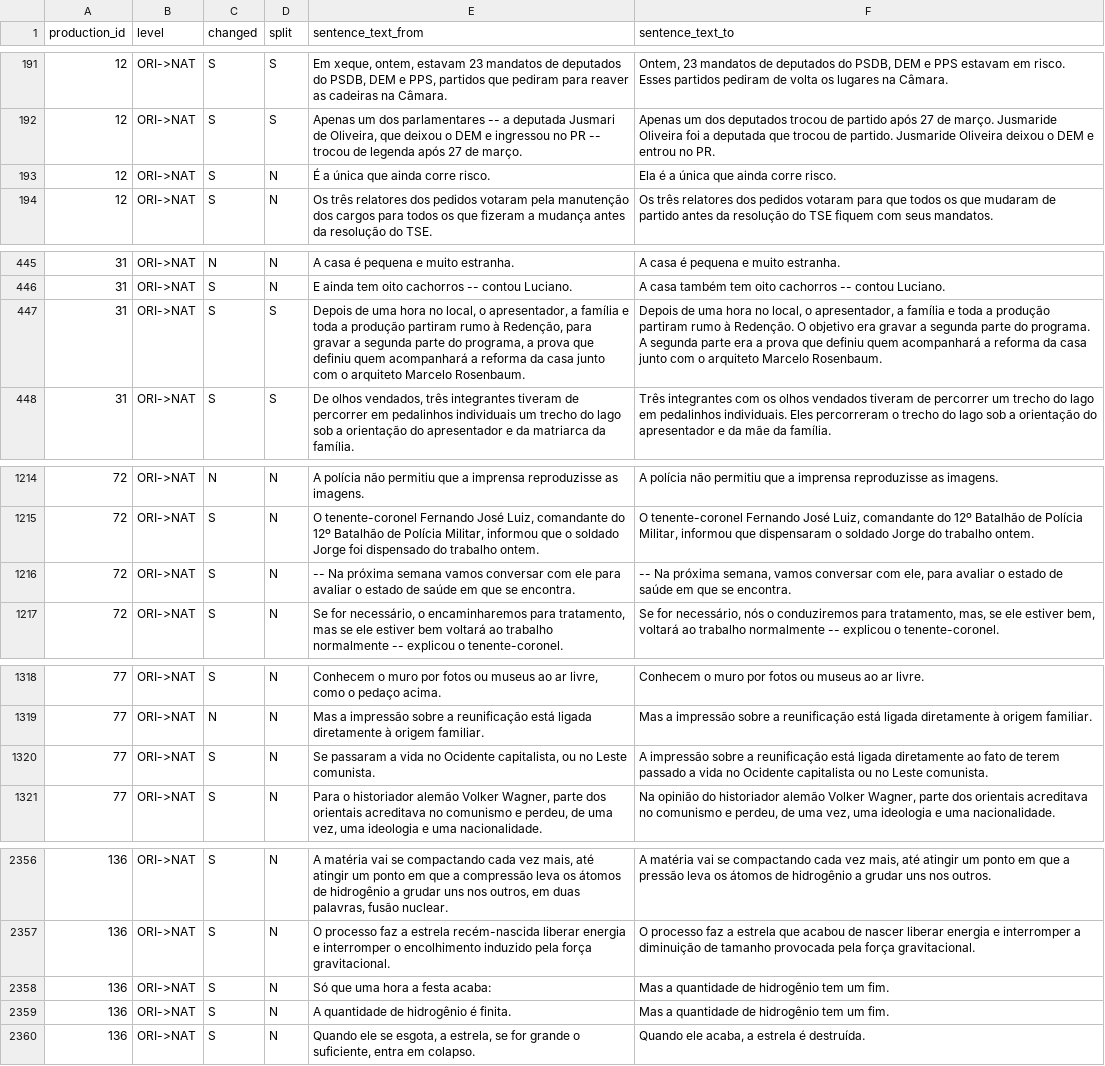
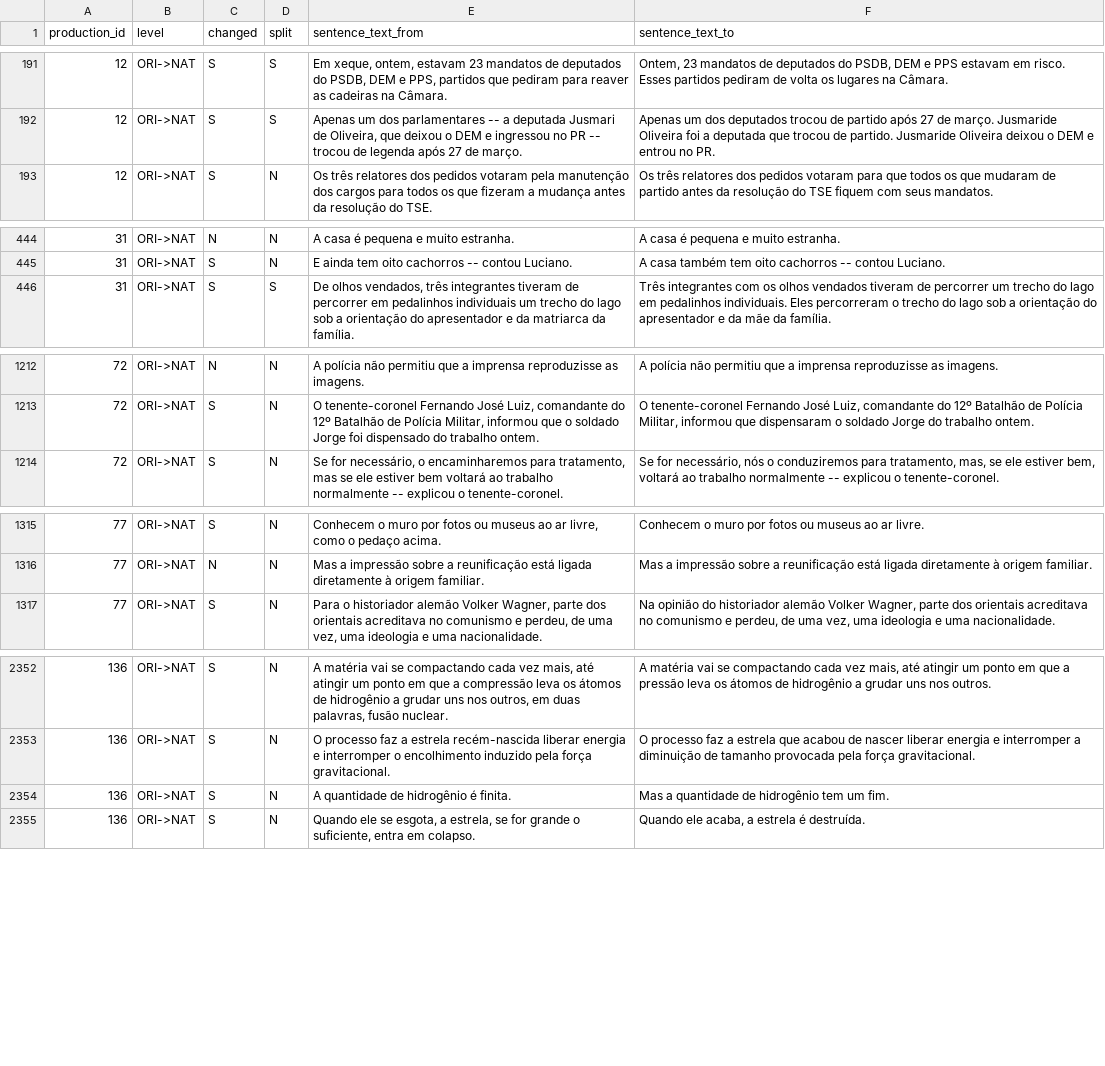
Before and after one commit to sidleal/porsimplessent, a TSV file: pss/pss0_align_concat_ori_nat.tsv, drawn as a sheet; only a part is shown, gaps mark what is left out; the diff covers the shown part only.

```diff
--- a/pss/pss0_align_concat_ori_nat.tsv
+++ b/pss/pss0_align_concat_ori_nat.tsv
@@ -192,3 +192,2 @@ production_id	level	changed	split	sentence_text_from	sentence_text_to
 12	ORI->NAT	S	S	Apenas um dos parlamentares -- a deputada Jusmari de Oliveira, que deixou o DEM e ingressou no PR -- trocou de legenda após 27 de março.	Apenas um dos deputados trocou de partido após 27 de março.  Jusmaride Oliveira foi a deputada que trocou de partido.  Jusmaride Oliveira deixou o DEM e entrou no PR.
-12	ORI->NAT	S	N	É a única que ainda corre risco.	Ela é a única que ainda corre risco.
 12	ORI->NAT	S	N	Os três relatores dos pedidos votaram pela manutenção dos cargos para todos os que fizeram a mudança antes da resolução do TSE.	Os três relatores dos pedidos votaram para que todos os que mudaram de partido antes da resolução do TSE fiquem com seus mandatos.
@@ -446,3 +445,2 @@ production_id	level	changed	split	sentence_text_from	sentence_text_to
 31	ORI->NAT	S	N	E ainda tem oito cachorros -- contou Luciano.	A casa também tem oito cachorros -- contou Luciano.
-31	ORI->NAT	S	S	Depois de uma hora no local, o apresentador, a família e toda a produção partiram rumo à Redenção, para gravar a segunda parte do programa, a prova que definiu quem acompanhará a reforma da casa junto com o arquiteto Marcelo Rosenbaum.	Depois de uma hora no local, o apresentador, a família e toda a produção partiram rumo à Redenção.  O objetivo era gravar a segunda parte do programa.  A segunda parte era a prova que definiu quem acompanhará a reforma da casa junto com o arquiteto Marcelo Rosenbaum.
 31	ORI->NAT	S	S	De olhos vendados, três integrantes tiveram de percorrer em pedalinhos individuais um trecho do lago sob a orientação do apresentador e da matriarca da família.	Três integrantes com os olhos vendados tiveram de percorrer um trecho do lago em pedalinhos individuais.  Eles percorreram o trecho do lago sob a orientação do apresentador e da mãe da família.
@@ -1215,3 +1213,2 @@ production_id	level	changed	split	sentence_text_from	sentence_text_to
 72	ORI->NAT	S	N	O tenente-coronel Fernando José Luiz, comandante do 12º Batalhão de Polícia Militar, informou que o soldado Jorge foi dispensado do trabalho ontem.	O tenente-coronel Fernando José Luiz, comandante do 12º Batalhão de Polícia Militar, informou que dispensaram o soldado Jorge do trabalho ontem.
-72	ORI->NAT	S	N	-- Na próxima semana vamos conversar com ele para avaliar o estado de saúde em que se encontra.	-- Na próxima semana, vamos conversar com ele, para avaliar o estado de saúde em que se encontra.
 72	ORI->NAT	S	N	Se for necessário, o encaminharemos para tratamento, mas se ele estiver bem voltará ao trabalho normalmente -- explicou o tenente-coronel.	Se for necessário, nós o conduziremos para tratamento, mas, se ele estiver bem, voltará ao trabalho normalmente -- explicou o tenente-coronel.
@@ -1319,3 +1316,2 @@ production_id	level	changed	split	sentence_text_from	sentence_text_to
 77	ORI->NAT	N	N	Mas a impressão sobre a reunificação está ligada diretamente à origem familiar.	Mas a impressão sobre a reunificação está ligada diretamente à origem familiar.
-77	ORI->NAT	S	N	Se passaram a vida no Ocidente capitalista, ou no Leste comunista.	A impressão sobre a reunificação está ligada diretamente ao fato de terem passado a vida no Ocidente capitalista ou no Leste comunista.
 77	ORI->NAT	S	N	Para o historiador alemão Volker Wagner, parte dos orientais acreditava no comunismo e perdeu, de uma vez, uma ideologia e uma nacionalidade.	Na opinião do historiador alemão Volker Wagner, parte dos orientais acreditava no comunismo e perdeu, de uma vez, uma ideologia e uma nacionalidade.
@@ -2357,3 +2353,2 @@ production_id	level	changed	split	sentence_text_from	sentence_text_to
 136	ORI->NAT	S	N	O processo faz a estrela recém-nascida liberar energia e interromper o encolhimento induzido pela força gravitacional.	O processo faz a estrela que acabou de nascer liberar energia e interromper a diminuição de tamanho provocada pela força gravitacional.
-136	ORI->NAT	S	N	Só que uma hora a festa acaba:	Mas a quantidade de hidrogênio tem um fim.
 136	ORI->NAT	S	N	A quantidade de hidrogênio é finita.	Mas a quantidade de hidrogênio tem um fim.
```
Also changed, not shown: 2 removed rows elsewhere in this file, pss/pss0_align_concat_nat_str.tsv, pss/pss1_align_all_splits_ori_nat.tsv, 9 other files.
